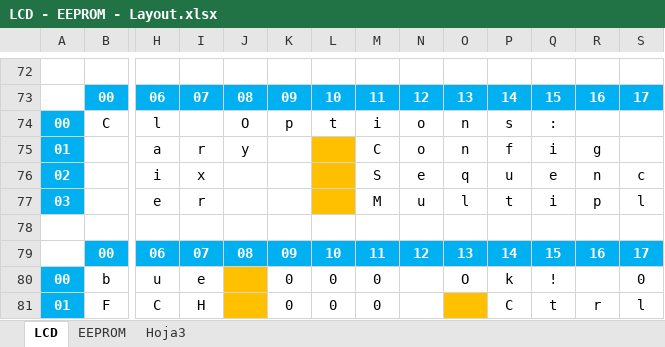
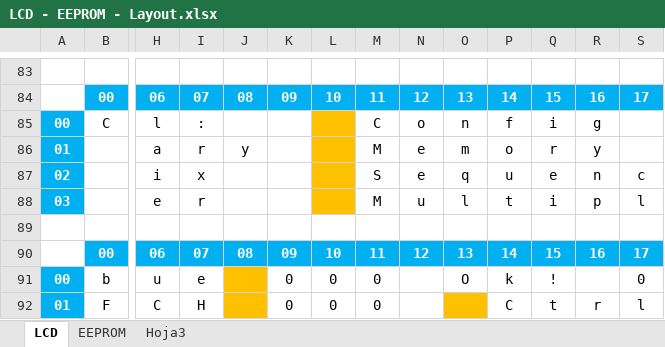
Before and after one commit to Arduino-DMX-512-Tester-and-Controller/Arduino-DMX-512-Tester-and-Controller-LCD-20x4-Firmware, an Excel workbook: LCD - EEPROM - Layout.xlsx, sheet LCD, drawn as a sheet; only a part is shown, gaps mark what is left out; values as stored, in another font and other column widths than the file's, no borders; addresses are those after the commit; the diff covers the shown part only; the diff names each change by its address in the sheet, - before the commit and + after, or states it on an @@ line.

```diff
--- a/LCD - EEPROM - Layout.xlsx (sheet LCD)
+++ b/LCD - EEPROM - Layout.xlsx (sheet LCD)
-I85: (empty)
+I85: :
-J85: O
+J85: (empty)
-K85: p
+K85: (empty)
-L85: t
+L85: (empty)
-L85 fill: none
+L85 fill: #FFC000
-M85: i
+M85: C
-P85: s
+P85: f
-Q85: :
+Q85: i
-R85: (empty)
+R85: g
-M86: C
+M86: M
-N86: o
+N86: e
-O86: n
+O86: m
-P86: f
+P86: o
-Q86: i
+Q86: r
-R86: g
+R86: y
```
Also changed, not shown: 15 added rows, 4 removed rows and 9 edited cells elsewhere in this sheet, 3 other files.
